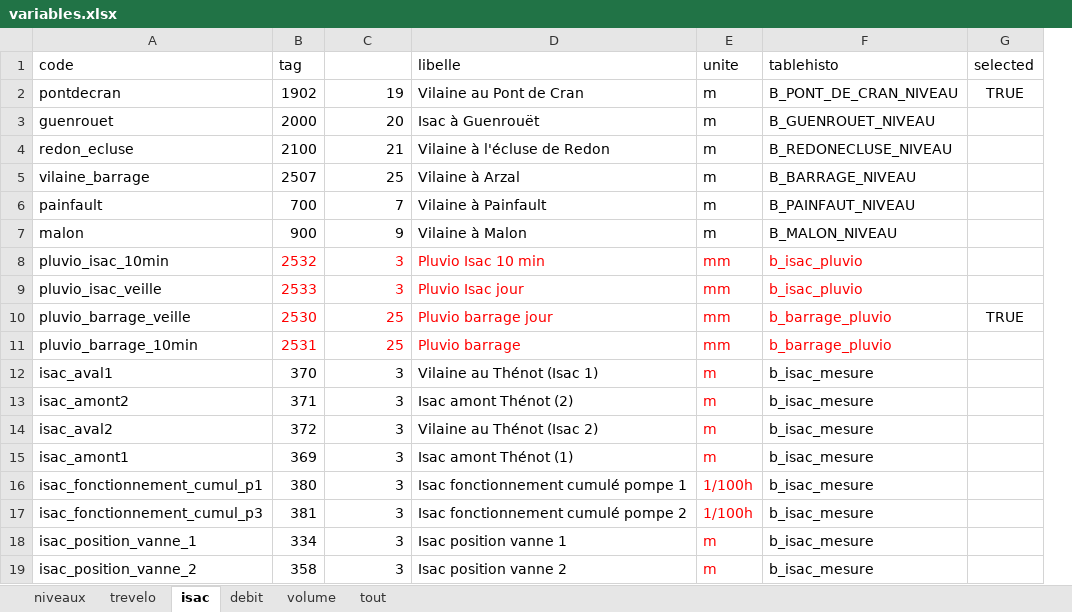
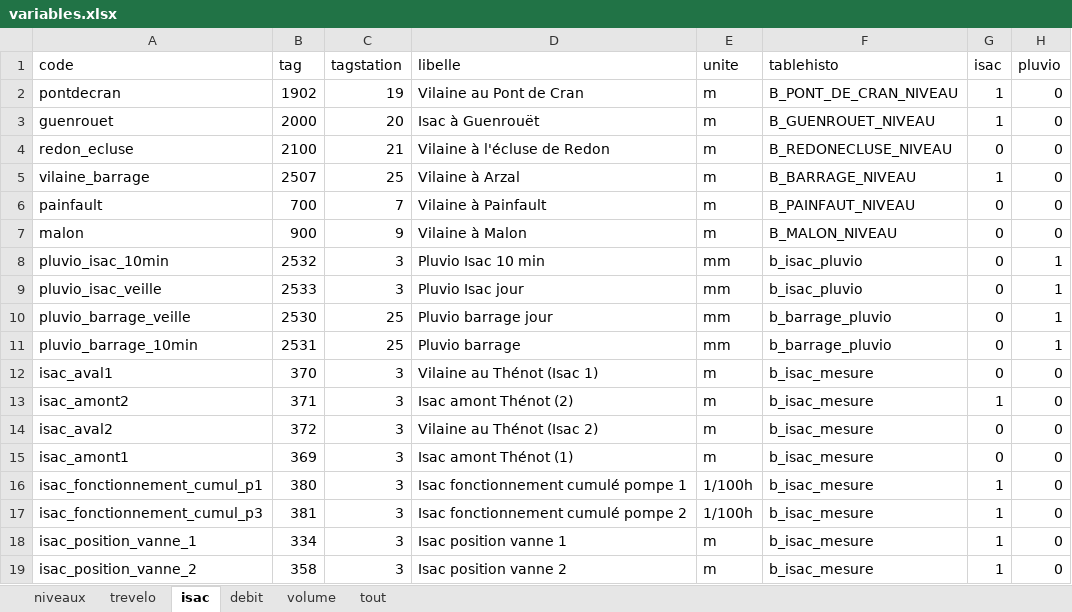
Before and after one commit to Eaux-et-Vilaine/SIVA, an Excel workbook: data-raw/variables.xlsx, sheet isac, drawn as a sheet; values as stored, in another font and other column widths than the file's, no borders; removed rows and columns are numbered as before the commit, all else as after; the diff names each change by its address in the sheet, - before the commit and + after, or states it on an @@ line.

Commit message:
dev : create variables for ISAC

```diff
--- a/data-raw/variables.xlsx (sheet isac)
+++ b/data-raw/variables.xlsx (sheet isac)
-column G (selected), rows 2-10: TRUE |  |  |  |  |  |  |  | TRUE
+column G (isac), rows 2-19: 1 | 1 | 0 | 1 | 0 | 0 | 0 | 0 | 0 | 0 | 0 | 1 | 0 | 0 | 1 | 1 | 1 | 1
+column H (pluvio), rows 2-19: 0 | 0 | 0 | 0 | 0 | 0 | 1 | 1 | 1 | 1 | 0 | 0 | 0 | 0 | 0 | 0 | 0 | 0
-C1: (empty)
+C1: tagstation
-B8:F11 text colour: #FF0000
+B8:F11 text colour: black
-E12:E19 text colour: #FF0000
+E12:E19 text colour: black
```
Also changed, not shown: 3 other files.
